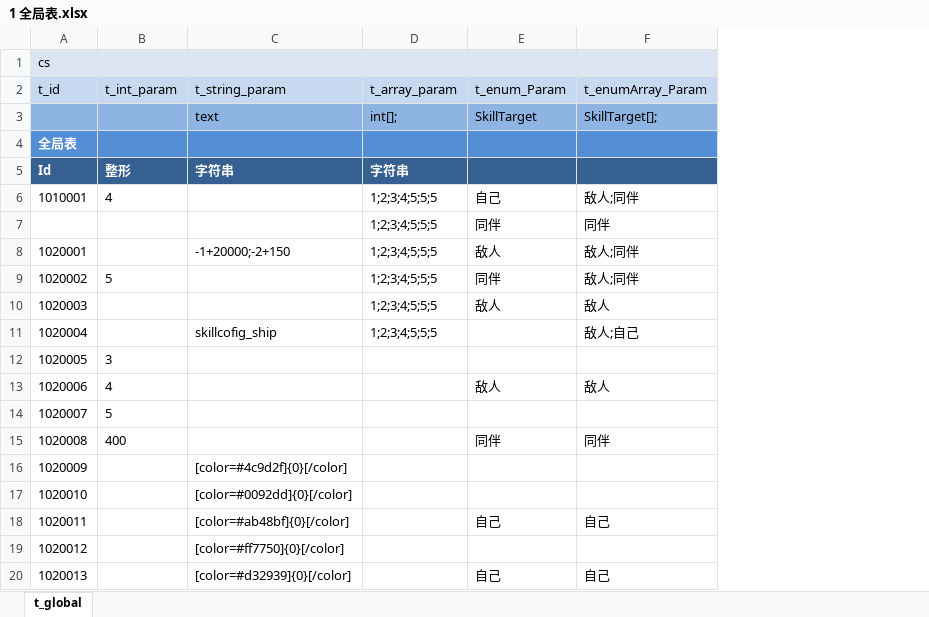
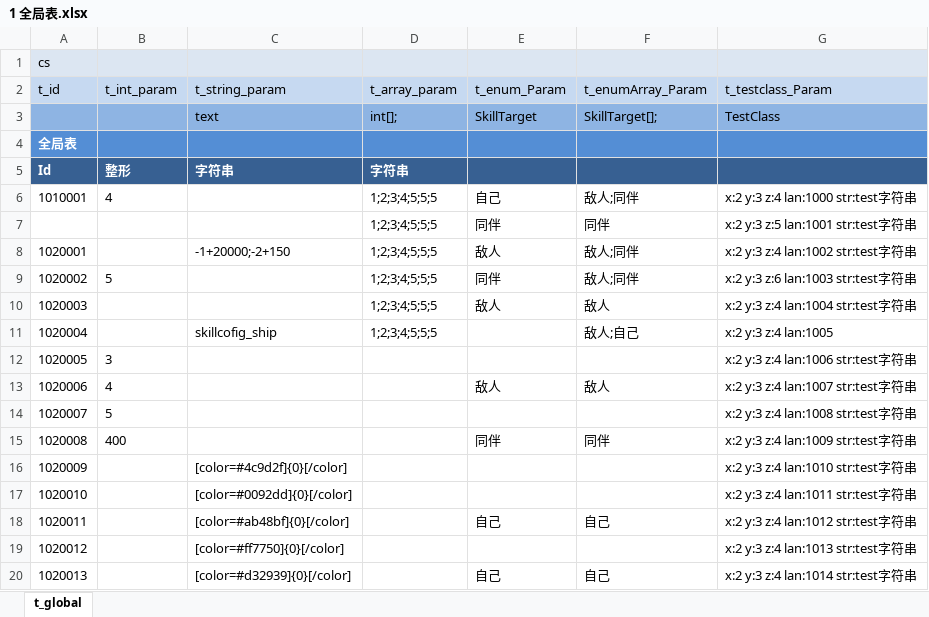
Before and after one commit to leeveel/GeekConfig, an Excel workbook: output/excel/1 全局表.xlsx, sheet t_global, drawn as a sheet; values as stored, in another font and other column widths than the file's, no borders; conditional formats not drawn; the diff names each change by its address in the sheet, - before the commit and + after, or states it on an @@ line.

```diff
--- a/output/excel/1 全局表.xlsx (sheet t_global)
+++ b/output/excel/1 全局表.xlsx (sheet t_global)
+column G (t_testclass_Param), rows 3-20: TestClass |  |  | x:2 y:3 z:4 lan:1000 str:test字符串 | x:2 y:3 z:5 lan:1001 str:test字符串 | x:2 y:3 z:4 lan:1002 str:test字符串 | x:2 y:3 z:6 lan:1003 str:test字符串 | x:2 y:3 z:4 lan:1004 str:test字符串 | x:2 y:3 z:4 lan:1005 | x:2 y:3 z:4 lan:1006 str:test字符串 | x:2 y:3 z:4 lan:1007 str:test字符串 | x:2 y:3 z:4 lan:1008 str:test字符串 | x:2 y:3 z:4 lan:1009 str:test字符串 | x:2 y:3 z:4 lan:1010 str:test字符串 | x:2 y:3 z:4 lan:1011 str:test字符串 | x:2 y:3 z:4 lan:1012 str:test字符串 | x:2 y:3 z:4 lan:1013 str:test字符串 | x:2 y:3 z:4 lan:1014 str:test字符串
```
Also changed, not shown: output/excel/@typedefine.xlsx, 9 other files.
